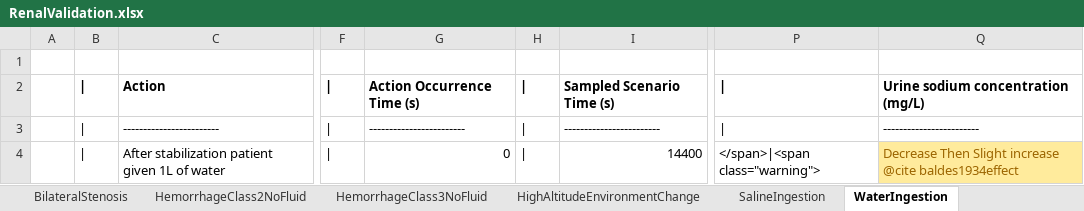
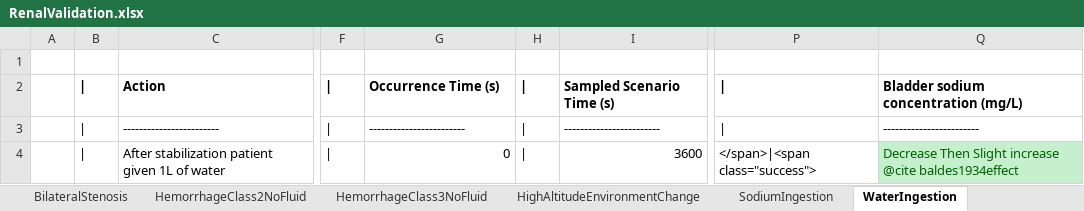
Before and after one commit to shawnhuyiwen/pulse, an Excel workbook: data/human/adult/validation/Scenarios/RenalValidation.xlsx, sheet WaterIngestion, drawn as a sheet; only a part is shown, gaps mark what is left out; values as stored, in another font and other column widths than the file's, no borders; the diff names each change by its address in the sheet, - before the commit and + after, or states it on an @@ line.

```diff
--- a/data/human/adult/validation/Scenarios/RenalValidation.xlsx (sheet WaterIngestion)
+++ b/data/human/adult/validation/Scenarios/RenalValidation.xlsx (sheet WaterIngestion)
-sheet tab: SalineIngestion
+sheet tab: SodiumIngestion
-G2: Action Occurrence Time (s)
+G2: Occurrence Time (s)
-Q2: Urine sodium concentration (mg/L)
+Q2: Bladder sodium concentration (mg/L)
-I4: 14400
+I4: 3600
-P4: </span>|<span class="warning">
+P4: </span>|<span class="success">
@@ Q4 fill: #FFEB9C → #C6EFCE, text colour: #9C6500 → #006100 @@
```
Also changed, not shown: sheet SodiumIngestion, 3 other files.
